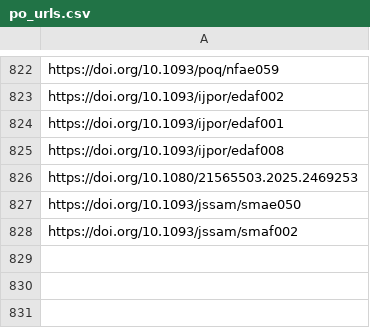
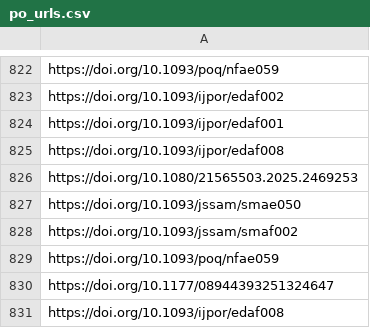
Before and after one commit to jacob-long/picnic, a CSV file: memory/po_urls.csv, drawn as a sheet; only a part is shown, gaps mark what is left out; the diff names each change by its address in the sheet, - before the commit and + after, or states it on an @@ line.

```diff
--- a/memory/po_urls.csv
+++ b/memory/po_urls.csv
+row 829: https://doi.org/10.1093/poq/nfae059
+row 830: https://doi.org/10.1177/08944393251324647
+row 831: https://doi.org/10.1093/ijpor/edaf008
```
Also changed, not shown: memory/communication_urls.csv, memory/politics_urls.csv, 11 other files.
